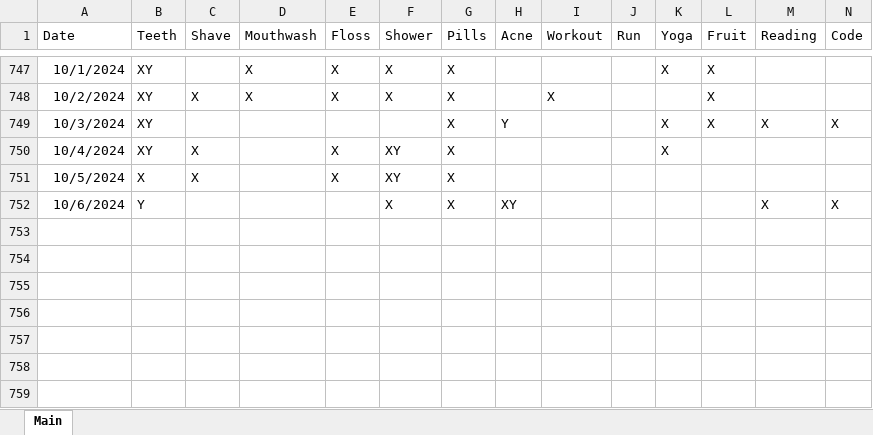
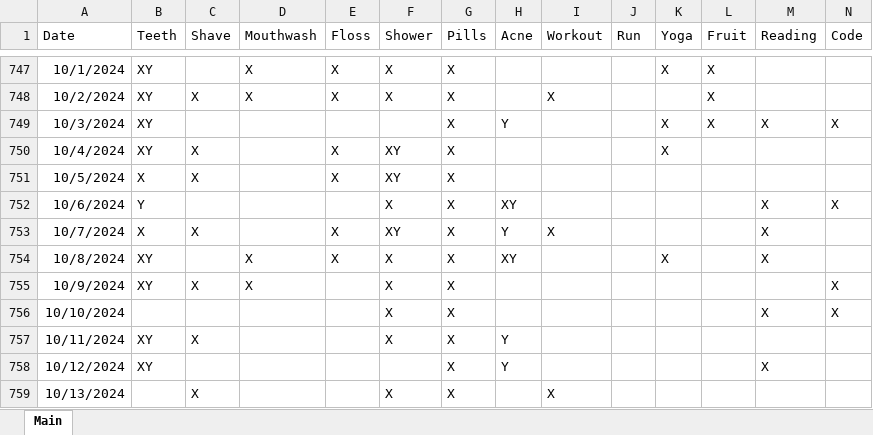
Before and after one commit to Ryan-Iacovone/Dailies, an Excel workbook: Data/Dailies.xlsx, sheet Main, drawn as a sheet; only a part is shown, gaps mark what is left out; values as stored, in another font and other column widths than the file's, no borders; rows hold the shown columns only; the diff names each change by its address in the sheet, - before the commit and + after, or states it on an @@ line.

Commit message:
past week update

```diff
--- a/Data/Dailies.xlsx (sheet Main)
+++ b/Data/Dailies.xlsx (sheet Main)
+row 753: 10/7/2024 | X | X |  | X | XY | X | Y | X |  |  |  | X
+row 754: 10/8/2024 | XY |  | X | X | X | X | XY |  |  | X |  | X
+row 755: 10/9/2024 | XY | X | X |  | X | X |  |  |  |  |  |  | X
+row 756: 10/10/2024 |  |  |  |  | X | X |  |  |  |  |  | X | X
+row 757: 10/11/2024 | XY | X |  |  | X | X | Y
+row 758: 10/12/2024 | XY |  |  |  |  | X | Y |  |  |  |  | X
+row 759: 10/13/2024 |  | X |  |  | X | X |  | X
```
